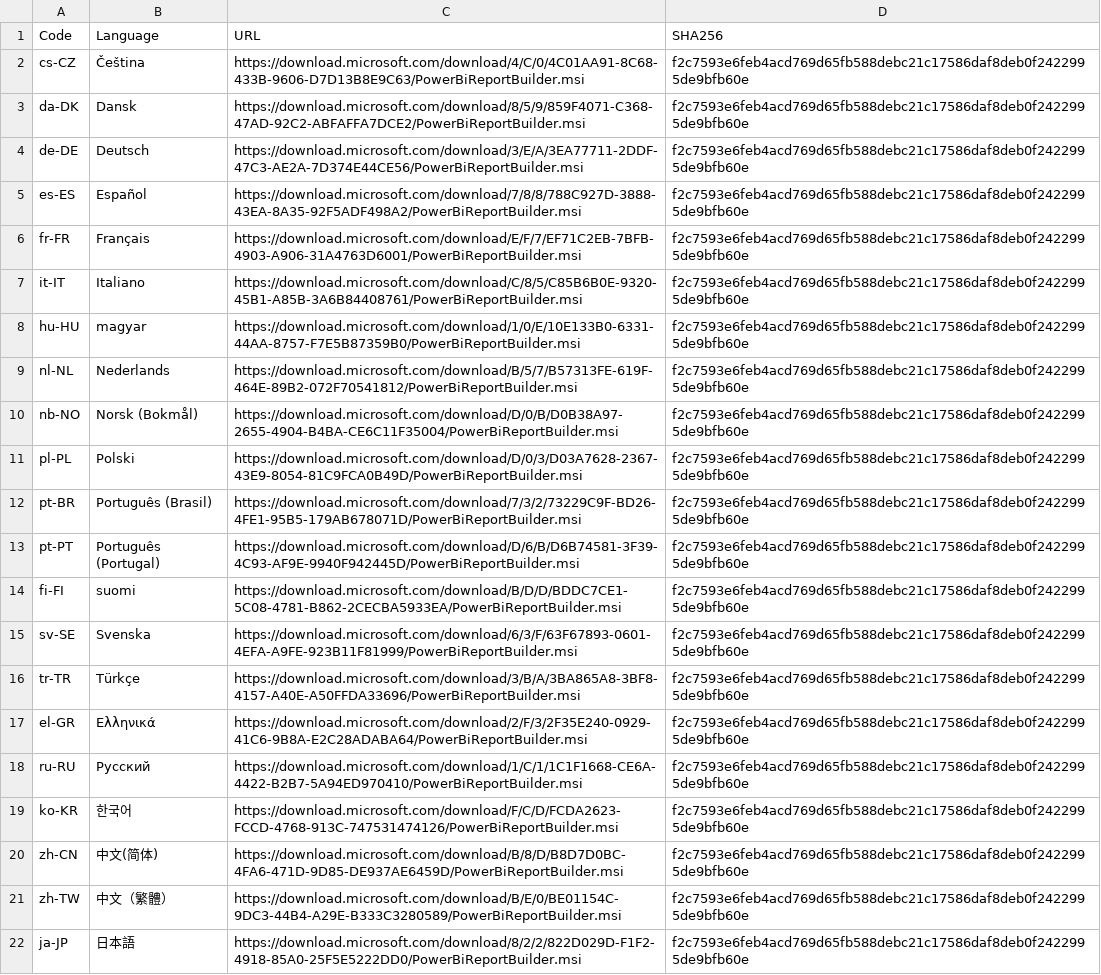
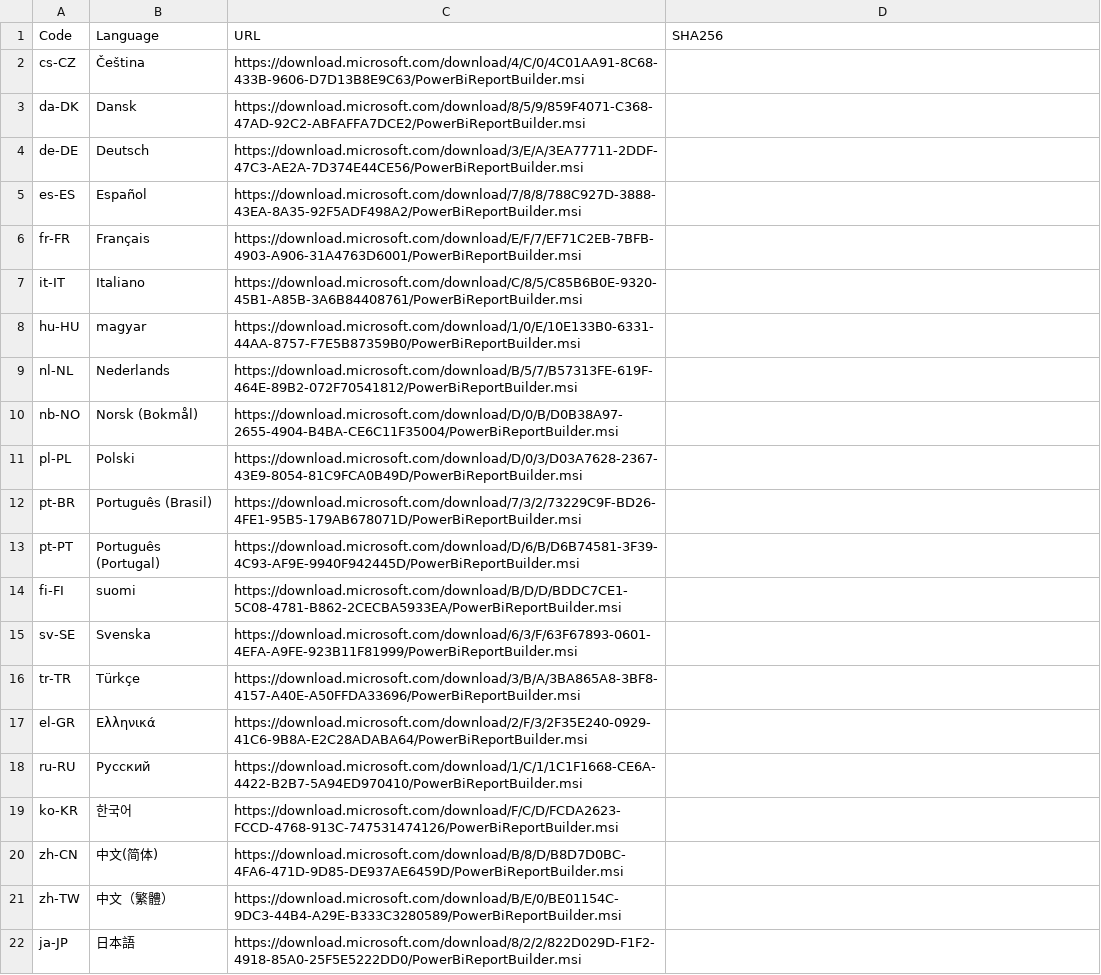
Before and after one commit to teknowledgist/Chocolatey-packages, a CSV file: automatic/powerbi-reportbuilder/tools/LanguageChecksums.csv, drawn as a sheet; the diff names each change by its address in the sheet, - before the commit and + after, or states it on an @@ line.

```diff
--- a/automatic/powerbi-reportbuilder/tools/LanguageChecksums.csv
+++ b/automatic/powerbi-reportbuilder/tools/LanguageChecksums.csv
-D2:D22 (SHA256): f2c7593e6feb4acd769d65fb588debc21c17586daf8deb0f2422995de9bfb60e
+D2:D22 (SHA256): (empty)
```
Also changed, not shown: 37 other files.
